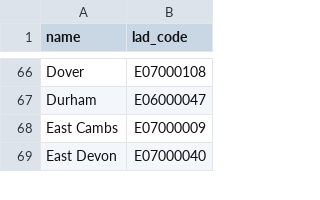
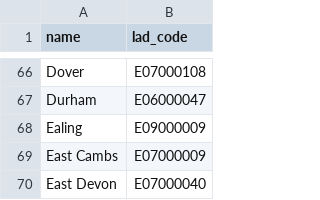
Before and after one commit to ONSdigital/aws-uploader, a CSV file: councils.csv, drawn as a sheet; only a part is shown, gaps mark what is left out.

Commit message:
chore: onboard Ealing council
Onboard Ealing council

refs: ISC-1140

```diff
--- a/councils.csv
+++ b/councils.csv
@@ -67,2 +67,3 @@ Dover,E07000108
 Durham,E06000047
+Ealing,E09000009
 East Cambs,E07000009
```
